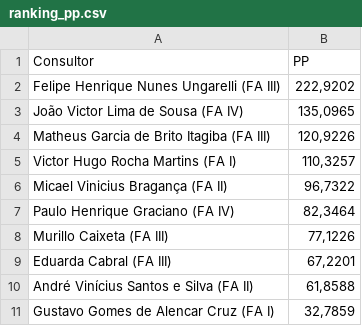
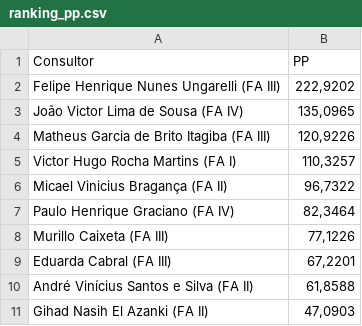
Before and after one commit to officew1goiania/gestaoavista2, a CSV file: ranking_pp.csv, drawn as a sheet; removed rows and columns are numbered as before the commit, all else as after; the diff names each change by its address in the sheet, - before the commit and + after, or states it on an @@ line.

```diff
--- a/ranking_pp.csv
+++ b/ranking_pp.csv
-row 11: Gustavo Gomes de Alencar Cruz (FA I) | 32,7859
+row 11: Gihad Nasih El Azanki (FA II) | 47,0903
```
Also changed, not shown: dados_extraidos.csv, dados_semana.csv, 2 other files.
